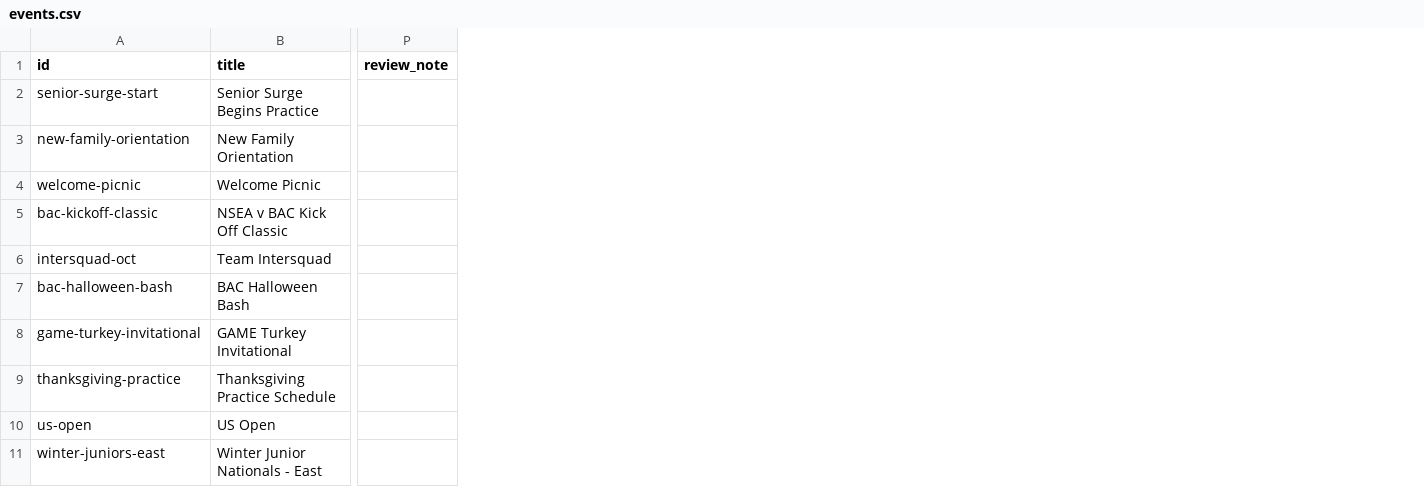
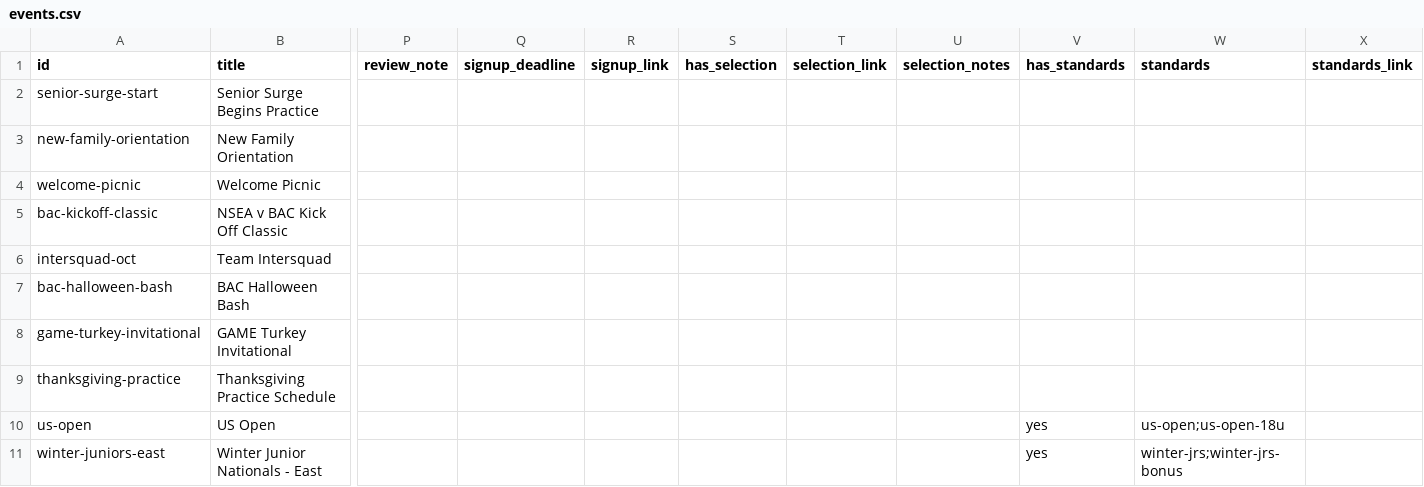
Before and after one commit to jpmerchant/nsea-events, a CSV file: data/events.csv, drawn as a sheet; only a part is shown, gaps mark what is left out; the diff names each change by its address in the sheet, - before the commit and + after, or states it on an @@ line.

```diff
--- a/data/events.csv
+++ b/data/events.csv
+column Q (signup_deadline), empty
+column R (signup_link), empty
+column S (has_selection), empty
+column T (selection_link), empty
+column U (selection_notes), empty
+column V (has_standards), rows 10-11: yes | yes
+column W (standards), rows 10-11: us-open;us-open-18u | winter-jrs;winter-jrs-bonus
+column X (standards_link), empty
```
Also changed, not shown: 7 other files.
